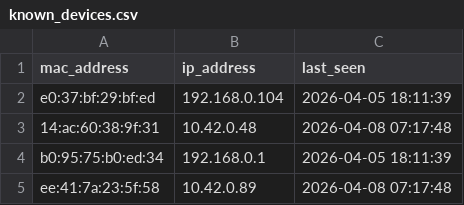
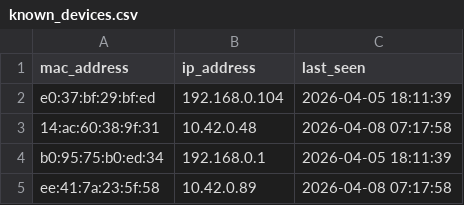
Before and after one commit to vinayak-salian/honeypot-idps, a CSV file: logs/known_devices.csv, drawn as a sheet.

```diff
--- a/logs/known_devices.csv
+++ b/logs/known_devices.csv
@@ -2,4 +2,4 @@ mac_address,ip_address,last_seen
 e0:37:bf:29:bf:ed,192.168.0.104,"2026-04-05 18:11:39"
-14:ac:60:38:9f:31,10.42.0.48,"2026-04-08 07:17:48"
+14:ac:60:38:9f:31,10.42.0.48,"2026-04-08 07:17:58"
 b0:95:75:b0:ed:34,192.168.0.1,"2026-04-05 18:11:39"
-ee:41:7a:23:5f:58,10.42.0.89,"2026-04-08 07:17:48"
+ee:41:7a:23:5f:58,10.42.0.89,"2026-04-08 07:17:58"
```
Also changed, not shown: logs/system_status.csv, logs/traffic_metrics.csv, 1 other file.
